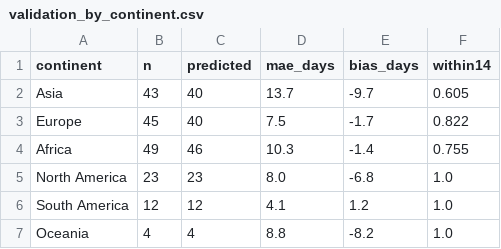
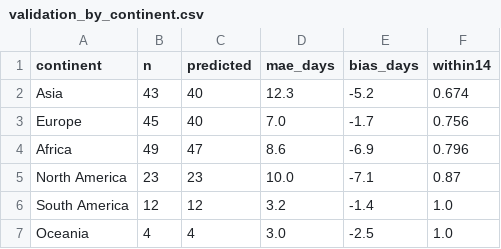
Before and after one commit to f2855631/covid19-spread-simulator, a CSV file: data/model_output/validation_by_continent.csv, drawn as a sheet.

```diff
--- a/data/model_output/validation_by_continent.csv
+++ b/data/model_output/validation_by_continent.csv
@@ -1,7 +1,7 @@
 continent,n,predicted,mae_days,bias_days,within14
-Asia,43,40,13.7,-9.7,0.605
-Europe,45,40,7.5,-1.7,0.822
-Africa,49,46,10.3,-1.4,0.755
-North America,23,23,8.0,-6.8,1.0
-South America,12,12,4.1,1.2,1.0
-Oceania,4,4,8.8,-8.2,1.0
+Asia,43,40,12.3,-5.2,0.674
+Europe,45,40,7.0,-1.7,0.756
+Africa,49,47,8.6,-6.9,0.796
+North America,23,23,10.0,-7.1,0.87
+South America,12,12,3.2,-1.4,1.0
+Oceania,4,4,3.0,-2.5,1.0
```
Also changed, not shown: data/model_output/calibration_summary.csv, data/model_output/first_case_comparison.csv, 34 other files.
